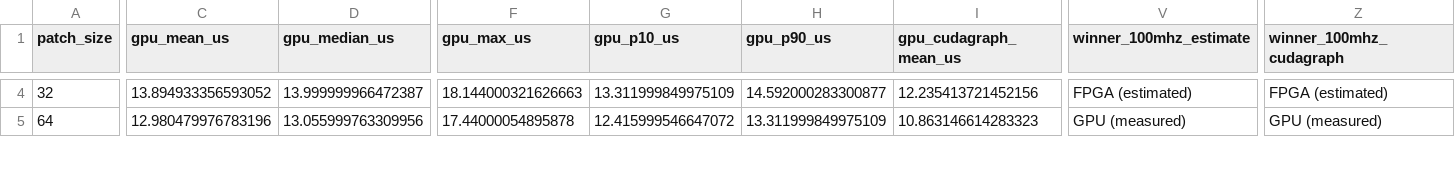
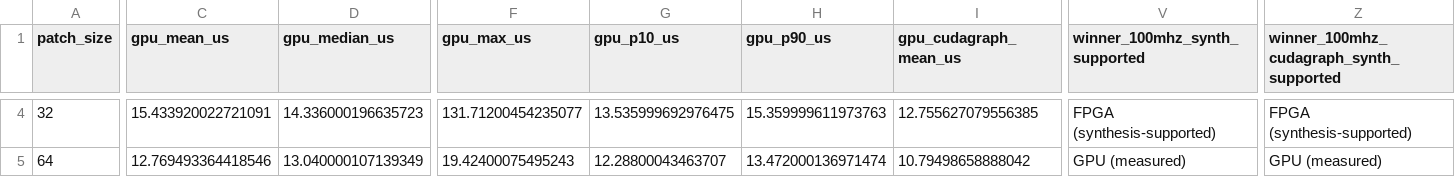
Before and after one commit to alea-atkinson/2026-UAVSAR-Flood-Detection, a CSV file: outputs/hardware_benchmarks/first_layer_arithmetic_core_gpu_vs_fpga/first_layer_arithmetic_core_timing.csv, drawn as a sheet; only a part is shown, gaps mark what is left out; the diff covers the shown part only; the diff names each change by its address in the sheet, - before the commit and + after, or states it on an @@ line.

Commit message:
Updated arithmetic-core benchmark with synthesized FPGA result

```diff
--- a/outputs/hardware_benchmarks/first_layer_arithmetic_core_gpu_vs_fpga/first_layer_arithmetic_core_timing.csv
+++ b/outputs/hardware_benchmarks/first_layer_arithmetic_core_gpu_vs_fpga/first_layer_arithmetic_core_timing.csv
-V1: winner_100mhz_estimate
+V1: winner_100mhz_synth_supported
-Z1: winner_100mhz_cudagraph
+Z1: winner_100mhz_cudagraph_synth_supported
-C4 (gpu_mean_us): 13.894933356593052
+C4 (gpu_mean_us): 15.433920022721091
-D4 (gpu_median_us): 13.999999966472387
+D4 (gpu_median_us): 14.336000196635723
-F4 (gpu_max_us): 18.144000321626663
+F4 (gpu_max_us): 131.71200454235077
-G4 (gpu_p10_us): 13.311999849975109
+G4 (gpu_p10_us): 13.535999692976475
-H4 (gpu_p90_us): 14.592000283300877
+H4 (gpu_p90_us): 15.359999611973763
-I4 (gpu_cudagraph_mean_us): 12.235413721452156
+I4 (gpu_cudagraph_mean_us): 12.755627079556385
-V4 (winner_100mhz_synth_supported): FPGA (estimated)
+V4 (winner_100mhz_synth_supported): FPGA (synthesis-supported)
-Z4: FPGA (estimated)
+Z4: FPGA (synthesis-supported)
-C5 (gpu_mean_us): 12.980479976783196
+C5 (gpu_mean_us): 12.769493364418546
-D5 (gpu_median_us): 13.055999763309956
+D5 (gpu_median_us): 13.040000107139349
-F5 (gpu_max_us): 17.44000054895878
+F5 (gpu_max_us): 19.42400075495243
-G5 (gpu_p10_us): 12.415999546647072
+G5 (gpu_p10_us): 12.28800043463707
-H5 (gpu_p90_us): 13.311999849975109
+H5 (gpu_p90_us): 13.472000136971474
-I5 (gpu_cudagraph_mean_us): 10.863146614283323
+I5 (gpu_cudagraph_mean_us): 10.79498658888042
```
Also changed, not shown: 158 edited cells elsewhere in this file, 2 other files.
